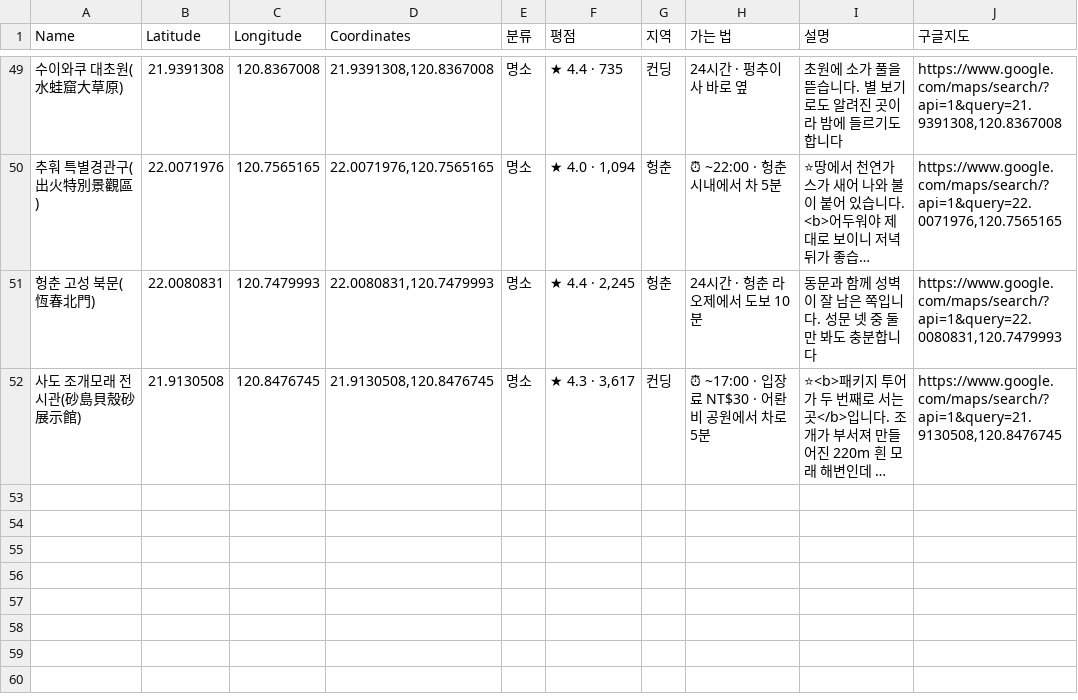
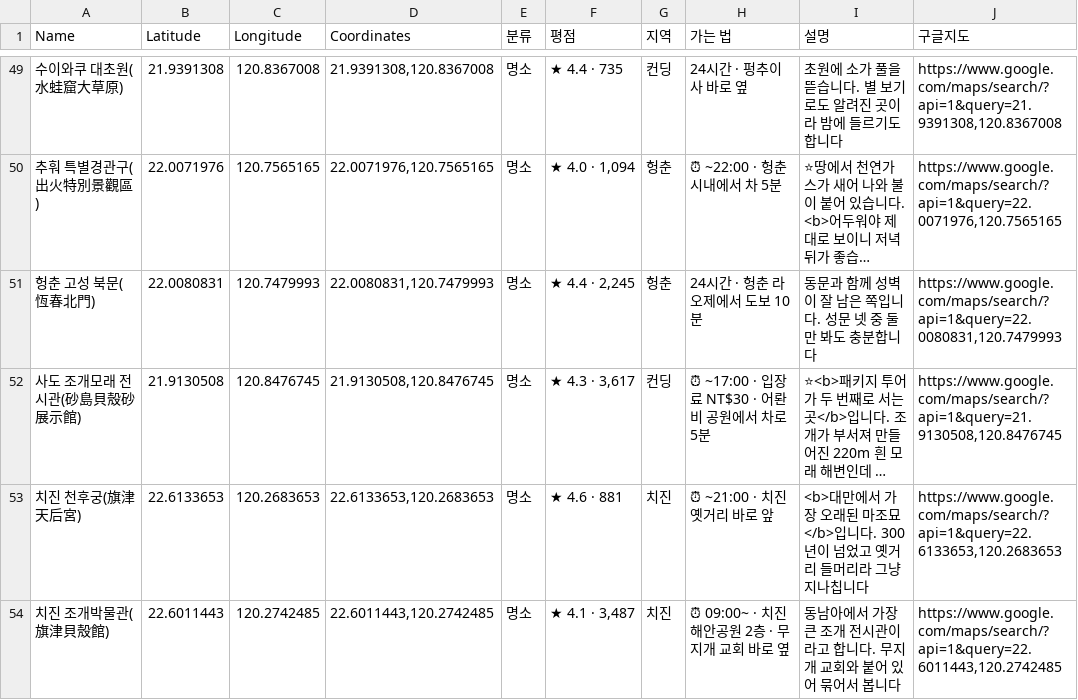
Before and after one commit to pado8/pado8.github.io, a CSV file: public/travel/kaohsiung/mymaps/가오슝-명소.csv, drawn as a sheet; only a part is shown, gaps mark what is left out; long unchanged cells end in …; the diff names each change by its address in the sheet, - before the commit and + after, or states it on an @@ line.

```diff
--- a/public/travel/kaohsiung/mymaps/가오슝-명소.csv
+++ b/public/travel/kaohsiung/mymaps/가오슝-명소.csv
+row 53: 치진 천후궁(旗津天后宮) | 22.6133653 | 120.2683653 | 22.6133653,120.2683653 | 명소 | ★ 4.6 · 881 | 치진 | ⏰ ~21:00 · 치진 옛거리 바로 앞 | <b>대만에서 가장 오래된 마조묘</b>입니다. 300년이 넘었고 옛거리 들머리라 그냥 지나칩니다 | https://www.google.com/maps/search/?api=1&query=22.6133653,120.2683653
+row 54: 치진 조개박물관(旗津貝殼館) | 22.6011443 | 120.2742485 | 22.6011443,120.2742485 | 명소 | ★ 4.1 · 3,487 | 치진 | ⏰ 09:00~ · 치진 해안공원 2층 · 무지개 교회 바로 옆 | 동남아에서 가장 큰 조개 전시관이라고 합니다. 무지개 교회와 붙어 있어 묶어서 봅니다 | https://www.google.com/maps/search/?api=1&query=22.6011443,120.2742485
```
Also changed, not shown: public/travel/kaohsiung/mymaps/가오슝-일정-DAY2.csv, public/travel/kaohsiung/mymaps/가오슝-일정-DAY4.csv, 5 other files.
